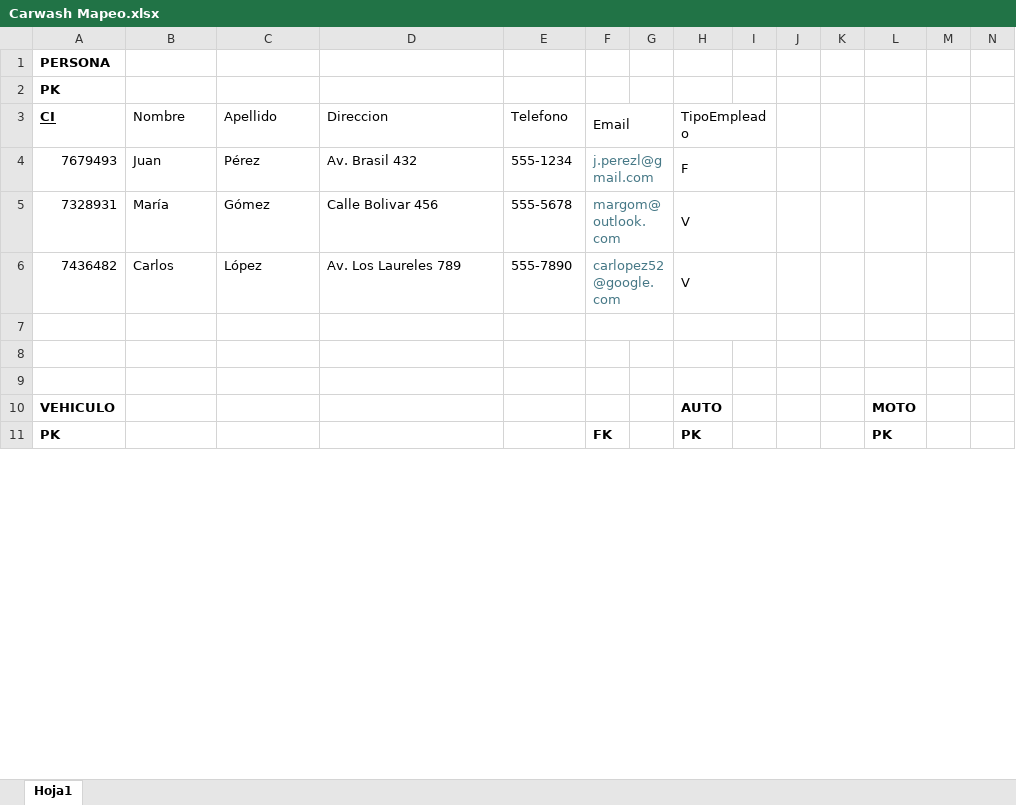
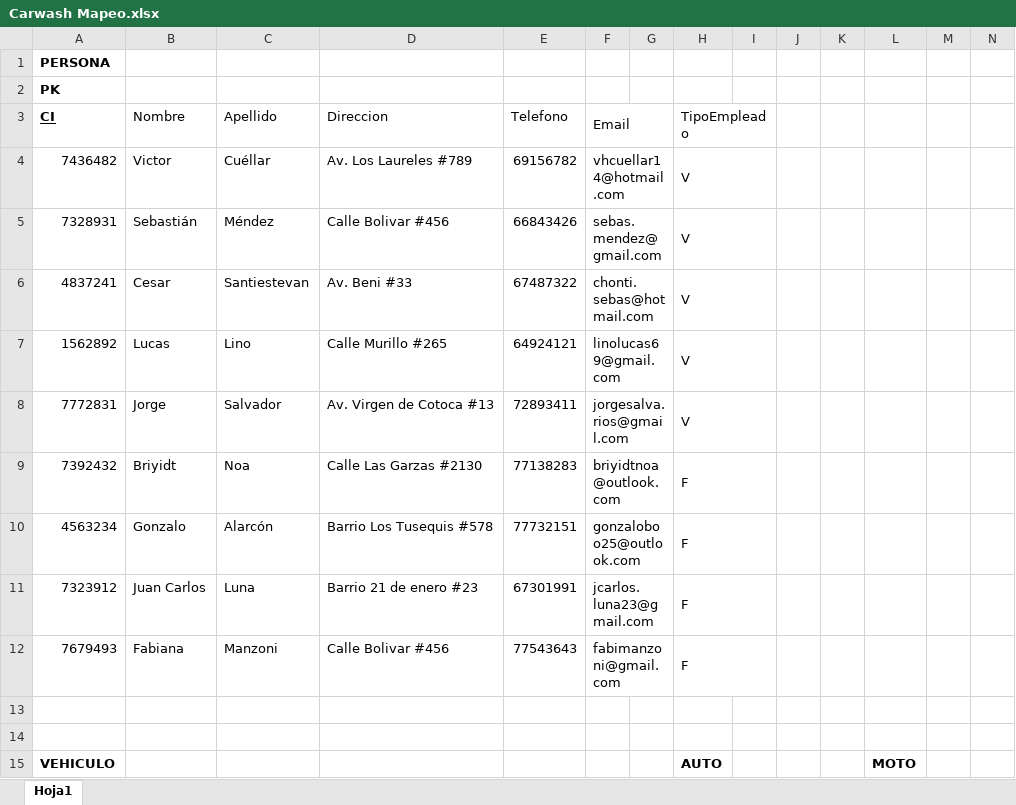
Before and after one commit to Victoroide/databases-1, an Excel workbook: Carwash Project/Carwash Mapeo.xlsx, sheet Hoja1, drawn as a sheet; only a part is shown; the shorter side is filled out with more unchanged rows; values as stored, in another font and other column widths than the file's, no borders; removed rows and columns are numbered as before the commit, all else as after; rows hold the shown columns only; the diff covers the shown part only; the diff names each change by its address in the sheet, - before the commit and + after, or states it on an @@ line.

```diff
--- a/Carwash Project/Carwash Mapeo.xlsx (sheet Hoja1)
+++ b/Carwash Project/Carwash Mapeo.xlsx (sheet Hoja1)
-row 4: 7679493 | Juan | Pérez | Av. Brasil 432 | 555-1234 | j.perezl@gmail.com |  | F
-row 5: 7328931 | María | Gómez | Calle Bolivar 456 | 555-5678 | margom@outlook.com |  | V
-B4: Carlos
+B4: Victor
-C4: López
+C4: Cuéllar
-D4: Av. Los Laureles 789
+D4: Av. Los Laureles #789
-E4: 555-7890
+E4: 69156782
-F4: carlopez52@google.com
+F4: vhcuellar14@hotmail.com
-F4 text colour: #467886
+F4 text colour: black
-row 5: (empty)
+row 5: 7328931 | Sebastián | Méndez | Calle Bolivar #456 | 66843426 | sebas.mendez@gmail.com |  | V
+row 6: 4837241 | Cesar | Santiestevan | Av. Beni #33 | 67487322 | chonti.sebas@hotmail.com |  | V
+row 7: 1562892 | Lucas | Lino | Calle Murillo #265 | 64924121 | linolucas69@gmail.com |  | V
+row 8: 7772831 | Jorge | Salvador | Av. Virgen de Cotoca #13 | 72893411 | jorgesalva.rios@gmail.com |  | V
+row 9: 7392432 | Briyidt | Noa | Calle Las Garzas #2130 | 77138283 | briyidtnoa@outlook.com |  | F
+row 10: 4563234 | Gonzalo | Alarcón | Barrio Los Tusequis #578 | 77732151 | gonzaloboo25@outlook.com |  | F
+row 11: 7323912 | Juan Carlos | Luna | Barrio 21 de enero #23 | 67301991 | jcarlos.luna23@gmail.com |  | F
+row 12: 7679493 | Fabiana | Manzoni | Calle Bolivar #456 | 77543643 | fabimanzoni@gmail.com |  | F
```
Also changed, not shown: 12 added rows, 2 removed rows, 64 edited cells and merged cells elsewhere in this sheet, 1 other file.
